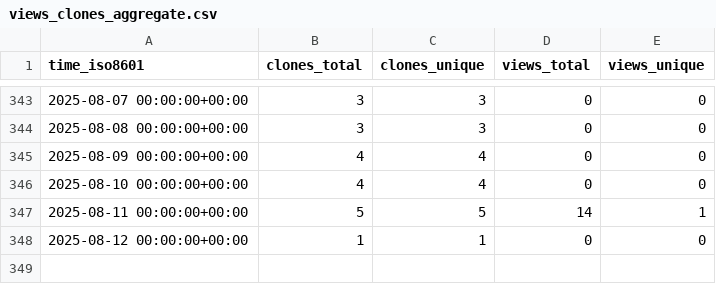
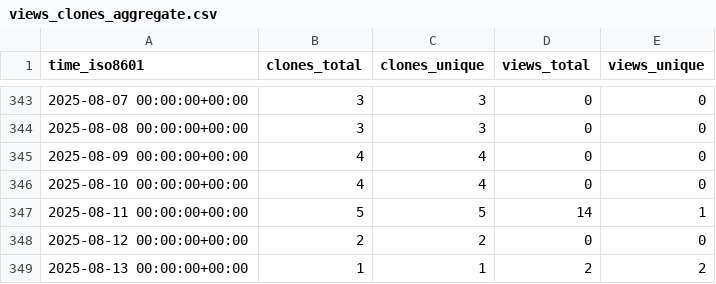
Before and after one commit to grp-bork/samestr_flow, a CSV file: grp-bork/samestr_flow/ghrs-data/views_clones_aggregate.csv, drawn as a sheet; only a part is shown, gaps mark what is left out.

```diff
--- a/grp-bork/samestr_flow/ghrs-data/views_clones_aggregate.csv
+++ b/grp-bork/samestr_flow/ghrs-data/views_clones_aggregate.csv
@@ -347,2 +347,3 @@ time_iso8601,clones_total,clones_unique,views_total,views_unique
 2025-08-11 00:00:00+00:00,5,5,14,1
-2025-08-12 00:00:00+00:00,1,1,0,0
+2025-08-12 00:00:00+00:00,2,2,0,0
+2025-08-13 00:00:00+00:00,1,1,2,2
```
Also changed, not shown: 1 other file.
